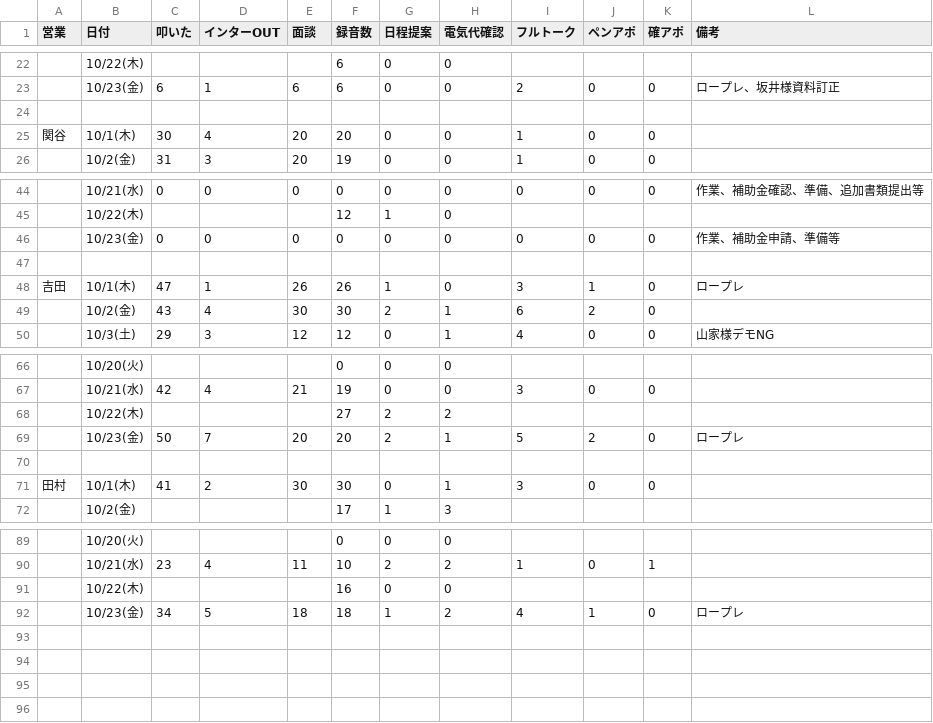
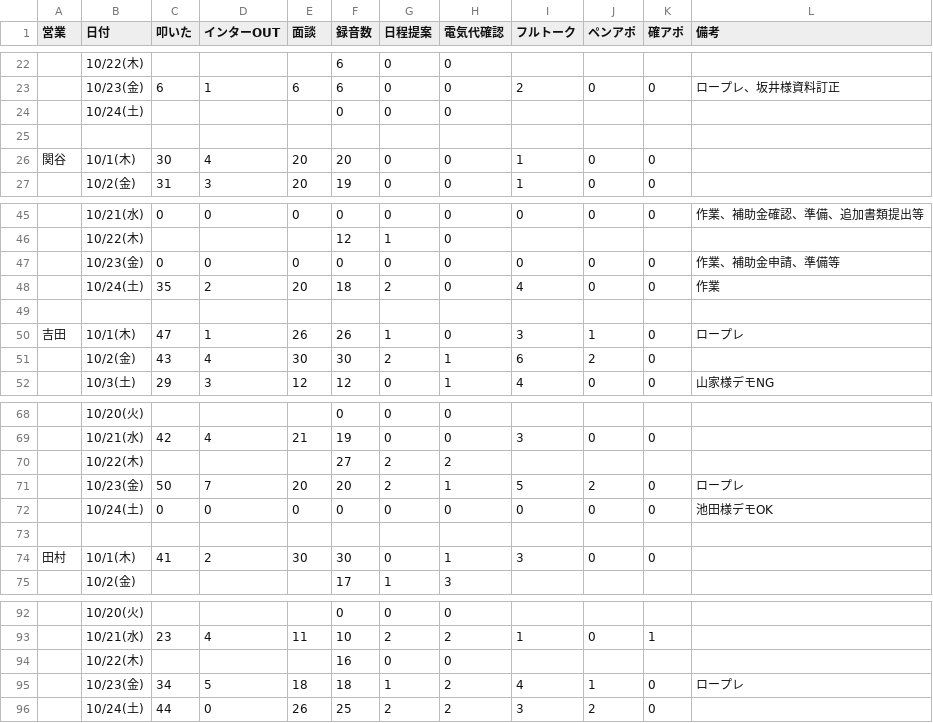
Before and after one commit to shuhei-mori/eiko-report, a CSV file: 202610_活動集計_逆.csv, drawn as a sheet; only a part is shown, gaps mark what is left out; the diff names each change by its address in the sheet, - before the commit and + after, or states it on an @@ line.

```diff
--- a/202610_活動集計_逆.csv
+++ b/202610_活動集計_逆.csv
+row 24:  | 10/24(土) |  |  |  | 0 | 0 | 0
+row 48:  | 10/24(土) | 35 | 2 | 20 | 18 | 2 | 0 | 4 | 0 | 0 | 作業
+row 72:  | 10/24(土) | 0 | 0 | 0 | 0 | 0 | 0 | 0 | 0 | 0 | 池田様デモOK
+row 96:  | 10/24(土) | 44 | 0 | 26 | 25 | 2 | 2 | 3 | 2 | 0
```
Also changed, not shown: 202610_活動集計.csv, katsudou.csv, 13 other files.
